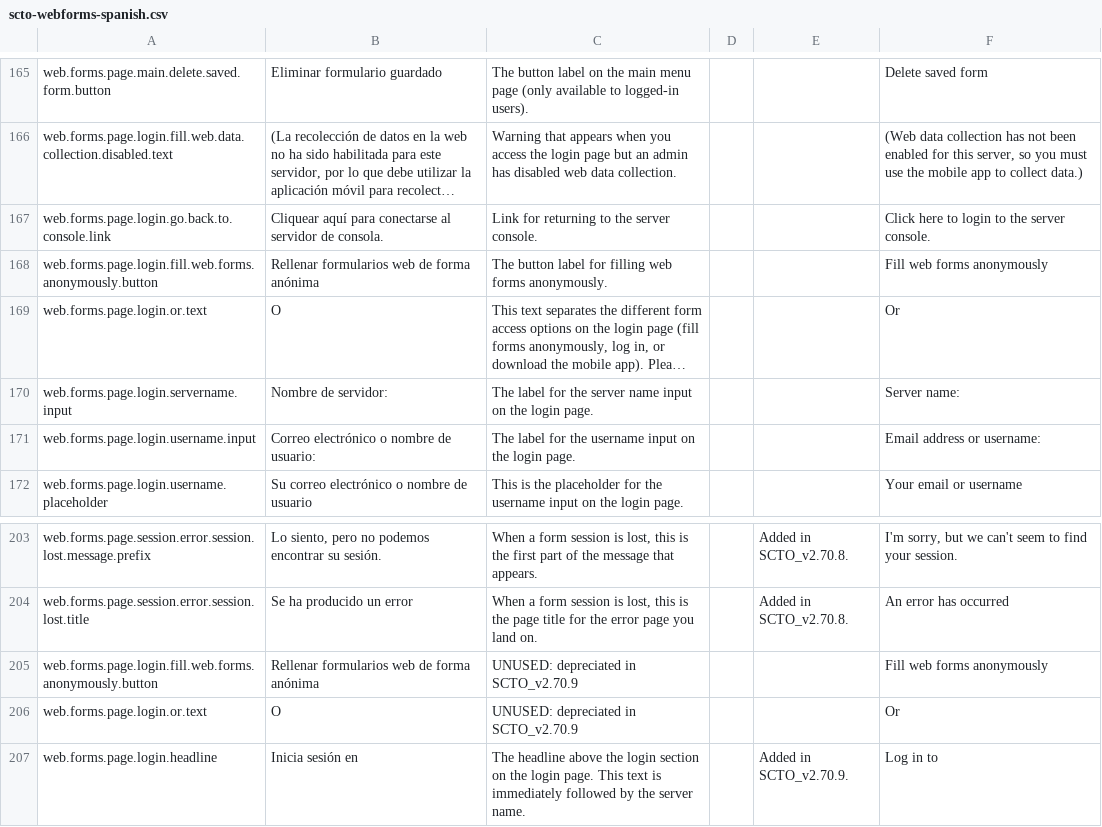
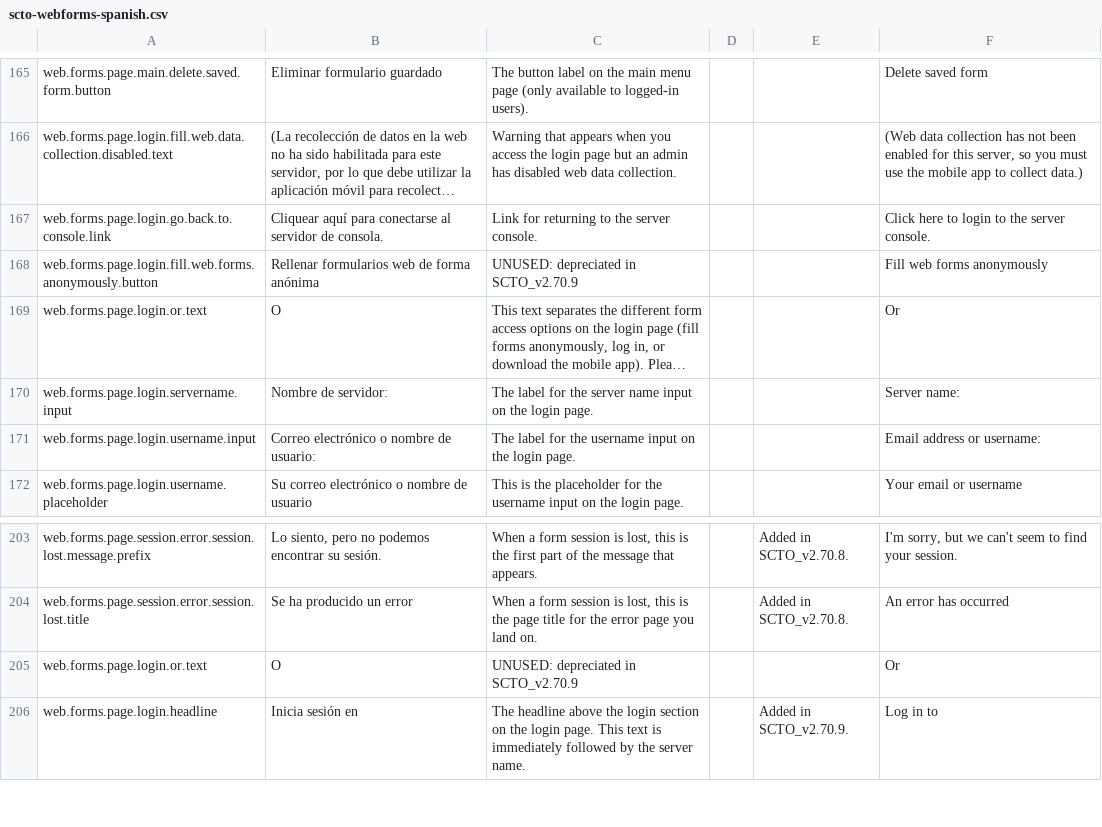
Before and after one commit to surveycto/translation-tables, a CSV file: webforms/scto-webforms-spanish.csv, drawn as a sheet; only a part is shown, gaps mark what is left out; long unchanged cells end in …; the diff names each change by its address in the sheet, - before the commit and + after, or states it on an @@ line.

```diff
--- a/webforms/scto-webforms-spanish.csv
+++ b/webforms/scto-webforms-spanish.csv
-C168: The button label for filling web forms anonymously.
+C168: UNUSED: depreciated in SCTO_v2.70.9
-row 205: web.forms.page.login.fill.web.forms.anonymously.button | Rellenar formularios web de forma anónima | UNUSED: depreciated in SCTO_v2.70.9 |  |  | Fill web forms anonymously
```
Also changed, not shown: webforms/scto-webforms-french.csv.
